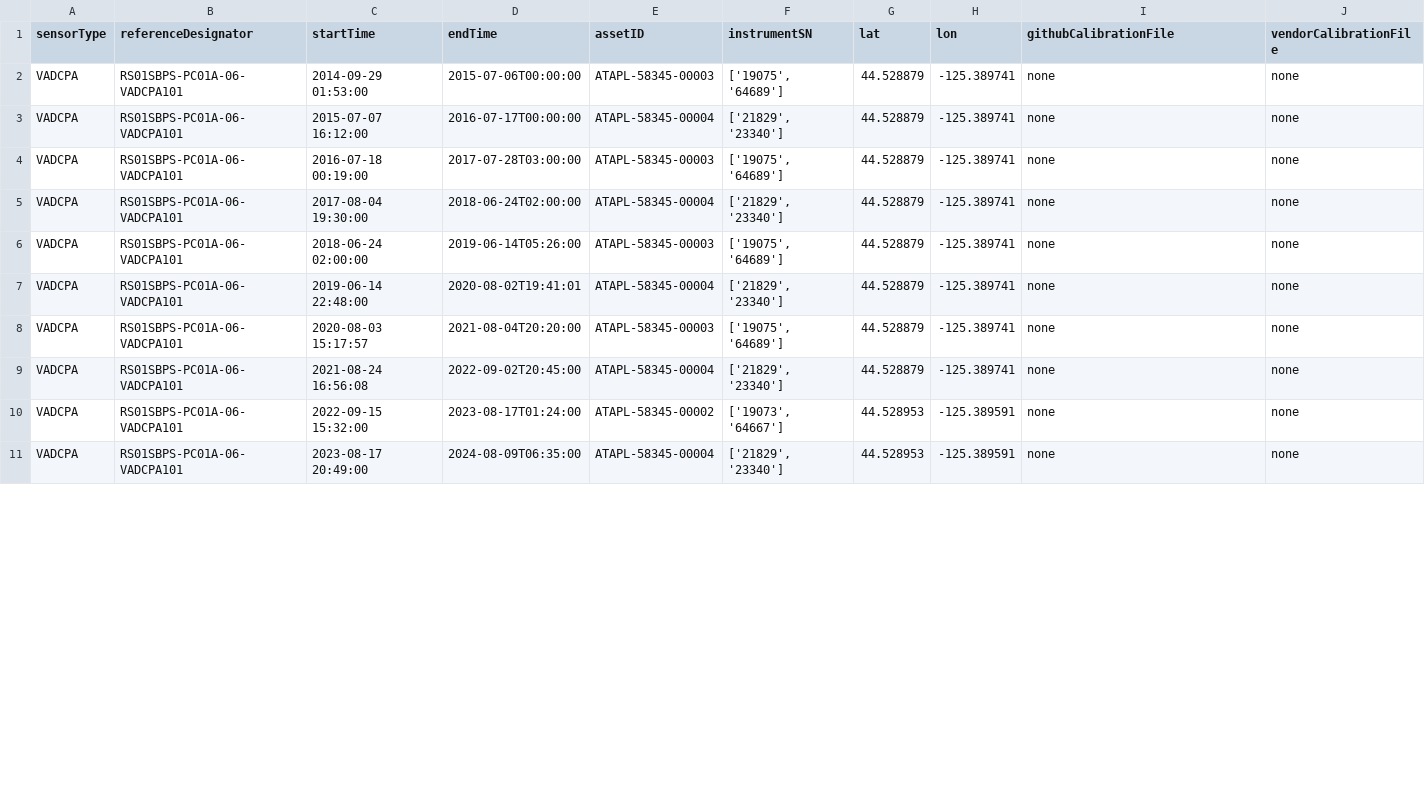
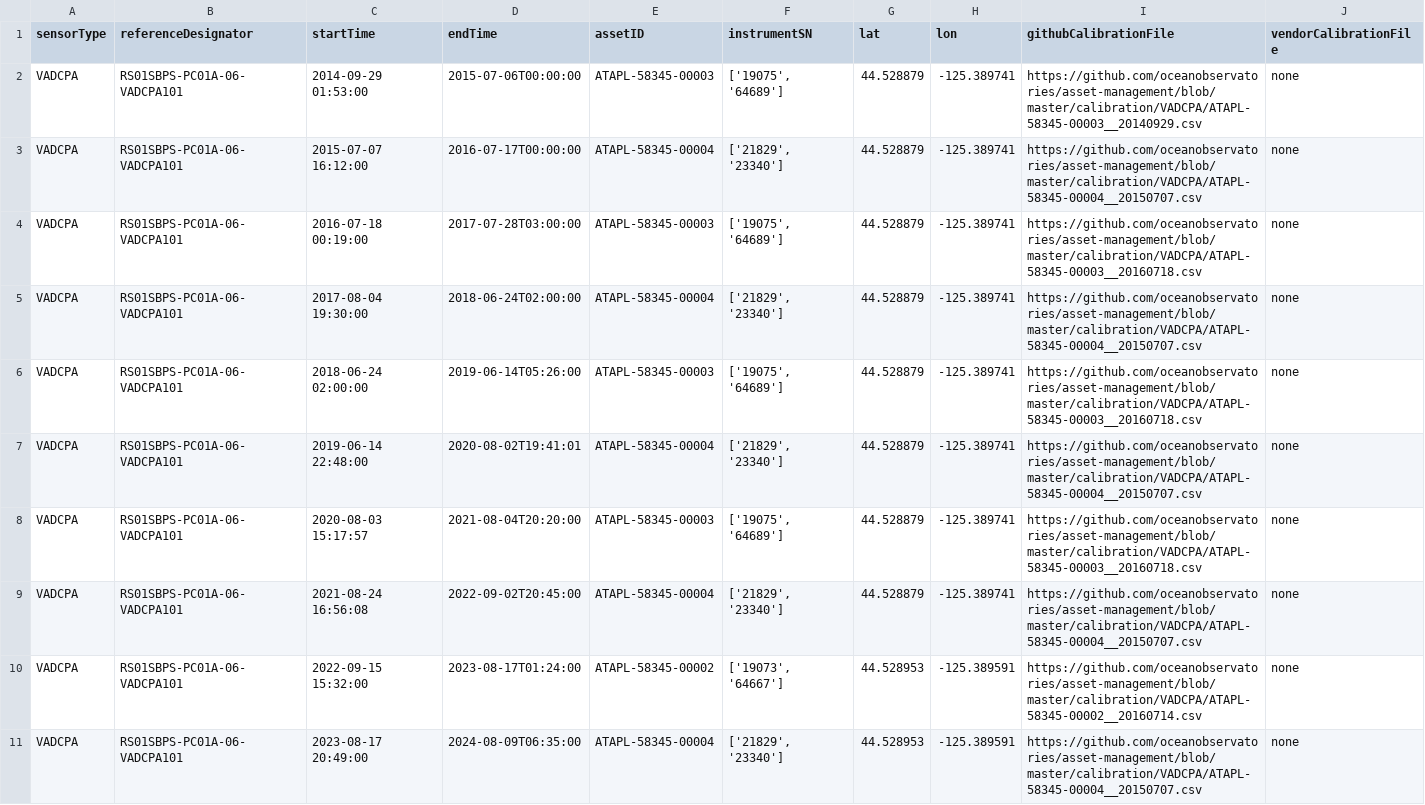
Before and after one commit to wruef/deployments, a CSV file: VADCPA_deployments.csv, drawn as a sheet; only a part is shown; the diff covers the shown part only.

```diff
--- a/VADCPA_deployments.csv
+++ b/VADCPA_deployments.csv
@@ -1,11 +1,11 @@
 sensorType,referenceDesignator,startTime,endTime,assetID,instrumentSN,lat,lon,githubCalibrationFile,vendorCalibrationFile
-VADCPA,RS01SBPS-PC01A-06-VADCPA101,2014-09-29 01:53:00,2015-07-06T00:00:00,ATAPL-58345-00003,"['19075', '64689']",44.528879,-125.389741,none,none
-VADCPA,RS01SBPS-PC01A-06-VADCPA101,2015-07-07 16:12:00,2016-07-17T00:00:00,ATAPL-58345-00004,"['21829', '23340']",44.528879,-125.389741,none,none
-VADCPA,RS01SBPS-PC01A-06-VADCPA101,2016-07-18 00:19:00,2017-07-28T03:00:00,ATAPL-58345-00003,"['19075', '64689']",44.528879,-125.389741,none,none
-VADCPA,RS01SBPS-PC01A-06-VADCPA101,2017-08-04 19:30:00,2018-06-24T02:00:00,ATAPL-58345-00004,"['21829', '23340']",44.528879,-125.389741,none,none
-VADCPA,RS01SBPS-PC01A-06-VADCPA101,2018-06-24 02:00:00,2019-06-14T05:26:00,ATAPL-58345-00003,"['19075', '64689']",44.528879,-125.389741,none,none
-VADCPA,RS01SBPS-PC01A-06-VADCPA101,2019-06-14 22:48:00,2020-08-02T19:41:01,ATAPL-58345-00004,"['21829', '23340']",44.528879,-125.389741,none,none
-VADCPA,RS01SBPS-PC01A-06-VADCPA101,2020-08-03 15:17:57,2021-08-04T20:20:00,ATAPL-58345-00003,"['19075', '64689']",44.528879,-125.389741,none,none
-VADCPA,RS01SBPS-PC01A-06-VADCPA101,2021-08-24 16:56:08,2022-09-02T20:45:00,ATAPL-58345-00004,"['21829', '23340']",44.528879,-125.389741,none,none
-VADCPA,RS01SBPS-PC01A-06-VADCPA101,2022-09-15 15:32:00,2023-08-17T01:24:00,ATAPL-58345-00002,"['19073', '64667']",44.528953,-125.389591,none,none
-VADCPA,RS01SBPS-PC01A-06-VADCPA101,2023-08-17 20:49:00,2024-08-09T06:35:00,ATAPL-58345-00004,"['21829', '23340']",44.528953,-125.389591,none,none
+VADCPA,RS01SBPS-PC01A-06-VADCPA101,2014-09-29 01:53:00,2015-07-06T00:00:00,ATAPL-58345-00003,"['19075', '64689']",44.528879,-125.389741,https://github.com/oceanobservatories/asset-management/blob/master/calibration/VADCPA/ATAPL-58345-00003__20140929.csv,none
+VADCPA,RS01SBPS-PC01A-06-VADCPA101,2015-07-07 16:12:00,2016-07-17T00:00:00,ATAPL-58345-00004,"['21829', '23340']",44.528879,-125.389741,https://github.com/oceanobservatories/asset-management/blob/master/calibration/VADCPA/ATAPL-58345-00004__20150707.csv,none
+VADCPA,RS01SBPS-PC01A-06-VADCPA101,2016-07-18 00:19:00,2017-07-28T03:00:00,ATAPL-58345-00003,"['19075', '64689']",44.528879,-125.389741,https://github.com/oceanobservatories/asset-management/blob/master/calibration/VADCPA/ATAPL-58345-00003__20160718.csv,none
+VADCPA,RS01SBPS-PC01A-06-VADCPA101,2017-08-04 19:30:00,2018-06-24T02:00:00,ATAPL-58345-00004,"['21829', '23340']",44.528879,-125.389741,https://github.com/oceanobservatories/asset-management/blob/master/calibration/VADCPA/ATAPL-58345-00004__20150707.csv,none
+VADCPA,RS01SBPS-PC01A-06-VADCPA101,2018-06-24 02:00:00,2019-06-14T05:26:00,ATAPL-58345-00003,"['19075', '64689']",44.528879,-125.389741,https://github.com/oceanobservatories/asset-management/blob/master/calibration/VADCPA/ATAPL-58345-00003__20160718.csv,none
+VADCPA,RS01SBPS-PC01A-06-VADCPA101,2019-06-14 22:48:00,2020-08-02T19:41:01,ATAPL-58345-00004,"['21829', '23340']",44.528879,-125.389741,https://github.com/oceanobservatories/asset-management/blob/master/calibration/VADCPA/ATAPL-58345-00004__20150707.csv,none
+VADCPA,RS01SBPS-PC01A-06-VADCPA101,2020-08-03 15:17:57,2021-08-04T20:20:00,ATAPL-58345-00003,"['19075', '64689']",44.528879,-125.389741,https://github.com/oceanobservatories/asset-management/blob/master/calibration/VADCPA/ATAPL-58345-00003__20160718.csv,none
+VADCPA,RS01SBPS-PC01A-06-VADCPA101,2021-08-24 16:56:08,2022-09-02T20:45:00,ATAPL-58345-00004,"['21829', '23340']",44.528879,-125.389741,https://github.com/oceanobservatories/asset-management/blob/master/calibration/VADCPA/ATAPL-58345-00004__20150707.csv,none
+VADCPA,RS01SBPS-PC01A-06-VADCPA101,2022-09-15 15:32:00,2023-08-17T01:24:00,ATAPL-58345-00002,"['19073', '64667']",44.528953,-125.389591,https://github.com/oceanobservatories/asset-management/blob/master/calibration/VADCPA/ATAPL-58345-00002__20160714.csv,none
+VADCPA,RS01SBPS-PC01A-06-VADCPA101,2023-08-17 20:49:00,2024-08-09T06:35:00,ATAPL-58345-00004,"['21829', '23340']",44.528953,-125.389591,https://github.com/oceanobservatories/asset-management/blob/master/calibration/VADCPA/ATAPL-58345-00004__20150707.csv,none
```
Also changed, not shown: 9 edited cells elsewhere in this file, ADCPSI_deployments.csv, ADCPTB_deployments.csv, 10 other files.
